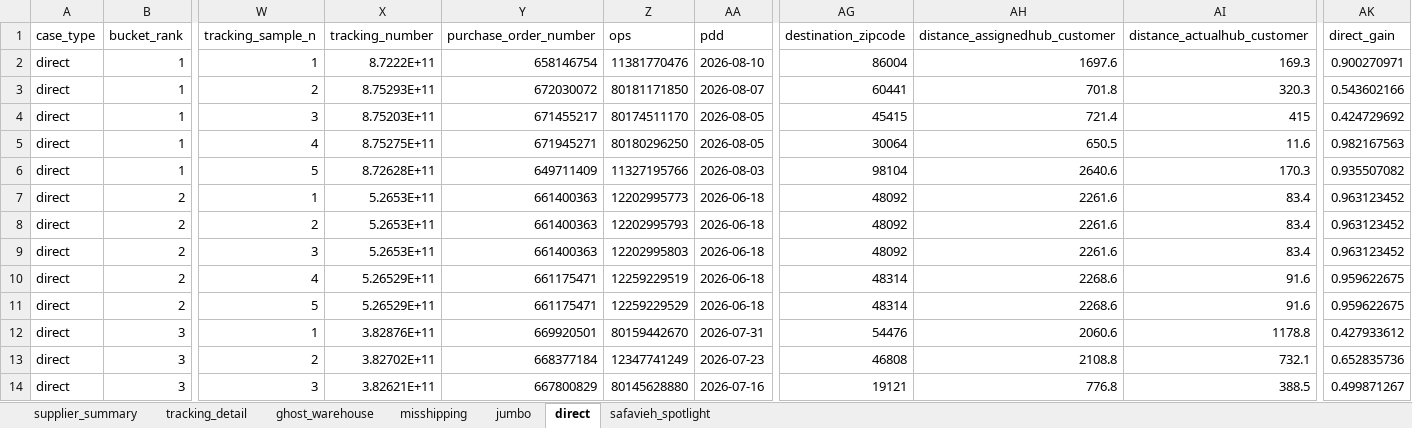
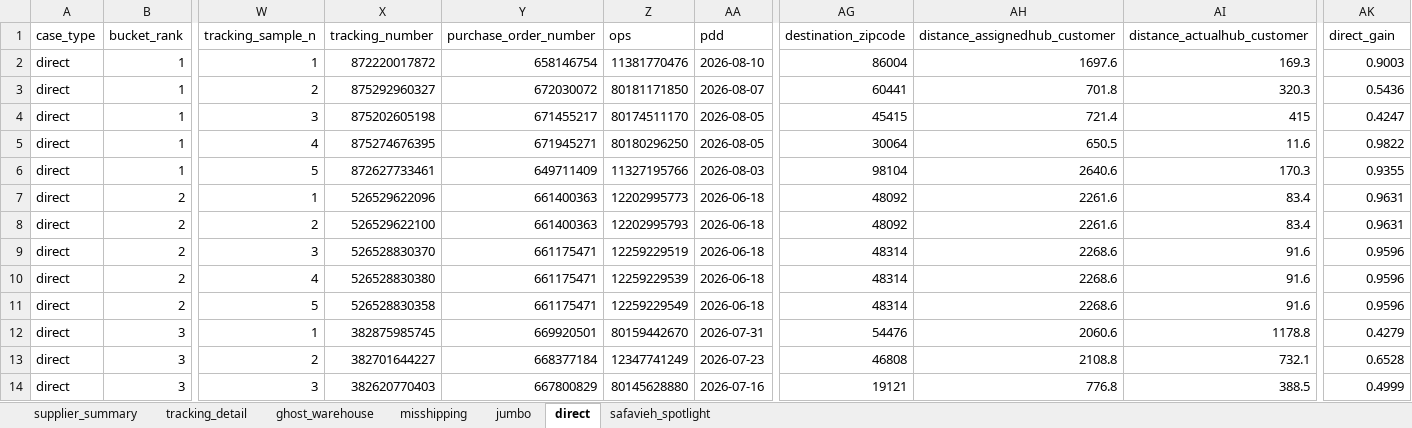
Before and after one commit to et844p/O2S, an Excel workbook: output/directs/fedex_meeting_validation_sheet.xlsx, sheet direct, drawn as a sheet; only a part is shown, gaps mark what is left out; values as stored, in another font and other column widths than the file's, no cell formats; the diff covers the shown part only; the diff names each change by its address in the sheet, - before the commit and + after, or states it on an @@ line.

```diff
--- a/output/directs/fedex_meeting_validation_sheet.xlsx (sheet direct)
+++ b/output/directs/fedex_meeting_validation_sheet.xlsx (sheet direct)
-X2 (tracking_number): 8.7222E+11
+X2 (tracking_number): 872220017872
-AK2 (direct_gain): 0.900270971
+AK2 (direct_gain): 0.9003
-X3 (tracking_number): 8.75293E+11
+X3 (tracking_number): 875292960327
-AK3 (direct_gain): 0.543602166
+AK3 (direct_gain): 0.5436
-X4 (tracking_number): 8.75203E+11
+X4 (tracking_number): 875202605198
-AK4 (direct_gain): 0.424729692
+AK4 (direct_gain): 0.4247
-X5 (tracking_number): 8.75275E+11
+X5 (tracking_number): 875274676395
-AK5 (direct_gain): 0.982167563
+AK5 (direct_gain): 0.9822
-X6 (tracking_number): 8.72628E+11
+X6 (tracking_number): 872627733461
-AK6 (direct_gain): 0.935507082
+AK6 (direct_gain): 0.9355
-X7 (tracking_number): 5.2653E+11
+X7 (tracking_number): 526529622096
-AK7:AK8 (direct_gain): 0.963123452
+AK7:AK8 (direct_gain): 0.9631
-X8 (tracking_number): 5.2653E+11
+X8 (tracking_number): 526529622100
-X9 (tracking_number): 5.2653E+11
+X9 (tracking_number): 526528830370
-Y9 (purchase_order_number): 661400363
+Y9 (purchase_order_number): 661175471
-Z9 (ops): 12202995803
+Z9 (ops): 12259229519
-AG9 (destination_zipcode): 48092
+AG9 (destination_zipcode): 48314
-AH9 (distance_assignedhub_customer): 2261.6
+AH9 (distance_assignedhub_customer): 2268.6
-AI9 (distance_actualhub_customer): 83.4
+AI9 (distance_actualhub_customer): 91.6
-AK9 (direct_gain): 0.963123452
+AK9 (direct_gain): 0.9596
-X10 (tracking_number): 5.26529E+11
+X10 (tracking_number): 526528830380
-Z10 (ops): 12259229519
+Z10 (ops): 12259229539
-AK10:AK11 (direct_gain): 0.959622675
+AK10:AK11 (direct_gain): 0.9596
-X11 (tracking_number): 5.26529E+11
+X11 (tracking_number): 526528830358
-Z11 (ops): 12259229529
+Z11 (ops): 12259229549
-X12 (tracking_number): 3.82876E+11
+X12 (tracking_number): 382875985745
-AK12 (direct_gain): 0.427933612
+AK12 (direct_gain): 0.4279
-X13 (tracking_number): 3.82702E+11
+X13 (tracking_number): 382701644227
-AK13 (direct_gain): 0.652835736
+AK13 (direct_gain): 0.6528
-X14 (tracking_number): 3.82621E+11
+X14 (tracking_number): 382620770403
-AK14 (direct_gain): 0.499871267
+AK14 (direct_gain): 0.4999
```
Also changed, not shown: 2 added rows, 2 removed rows and 35 edited cells elsewhere in this sheet, sheet supplier_summary, sheet tracking_detail, sheet misshipping, sheet ghost_warehouse, sheet jumbo, sheet safavieh_spotlight, cell formats, 2 other files.
